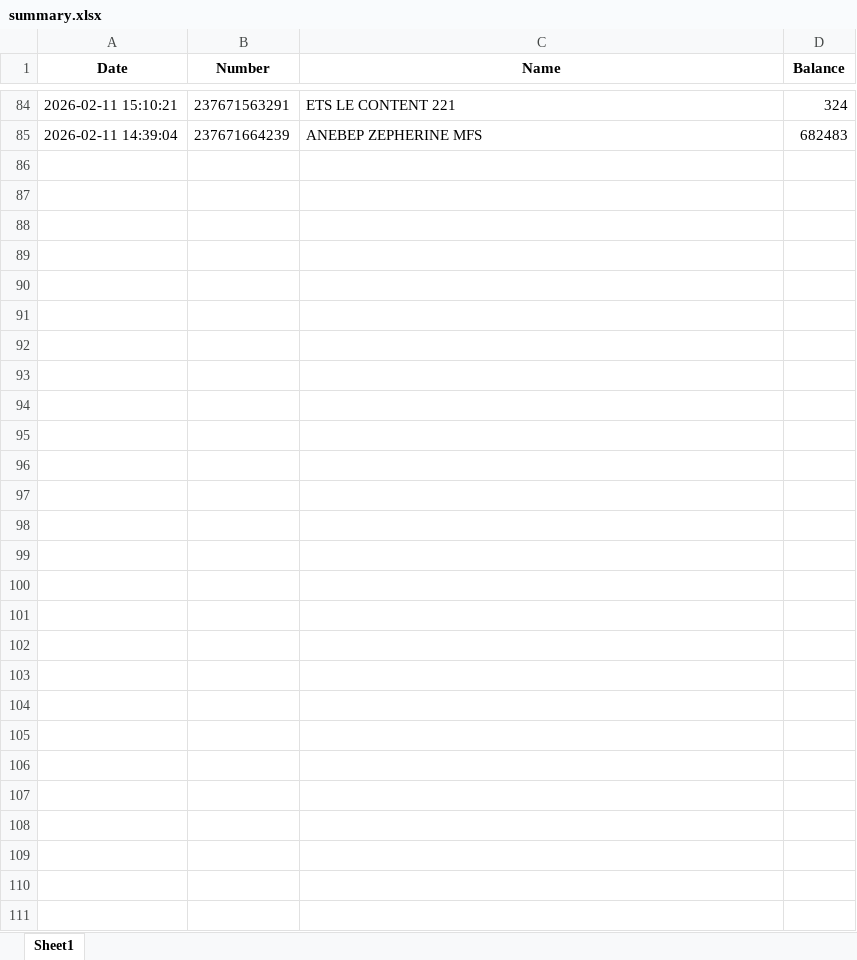
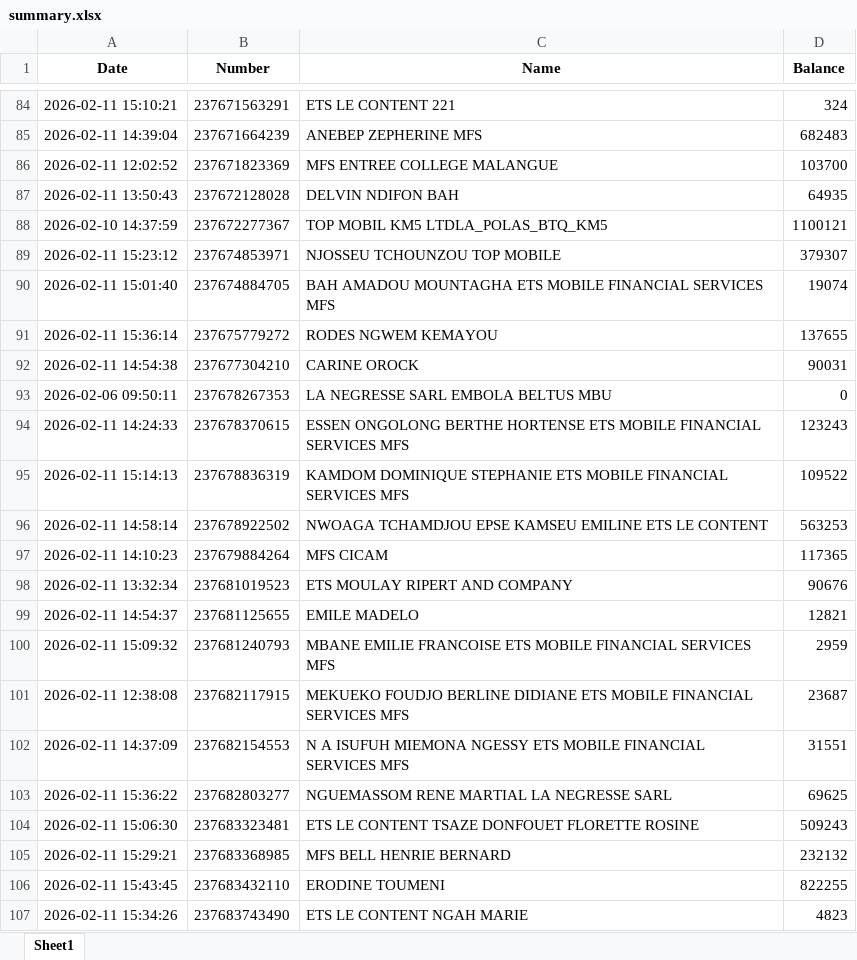
Before and after one commit to susanobi94-beep/stock-mfs-dashboard, an Excel workbook: summary.xlsx, sheet Sheet1, drawn as a sheet; only a part is shown, gaps mark what is left out; values as stored, in another font and other column widths than the file's, no borders; the diff names each change by its address in the sheet, - before the commit and + after, or states it on an @@ line.

```diff
--- a/summary.xlsx (sheet Sheet1)
+++ b/summary.xlsx (sheet Sheet1)
+row 86: 2026-02-11 12:02:52 | 237671823369 | MFS ENTREE COLLEGE MALANGUE | 103700
+row 87: 2026-02-11 13:50:43 | 237672128028 | DELVIN NDIFON BAH | 64935
+row 88: 2026-02-10 14:37:59 | 237672277367 | TOP MOBIL KM5 LTDLA_POLAS_BTQ_KM5 | 1100121
+row 89: 2026-02-11 15:23:12 | 237674853971 | NJOSSEU TCHOUNZOU TOP MOBILE | 379307
+row 90: 2026-02-11 15:01:40 | 237674884705 | BAH AMADOU MOUNTAGHA ETS MOBILE FINANCIAL SERVICES MFS | 19074
+row 91: 2026-02-11 15:36:14 | 237675779272 | RODES NGWEM KEMAYOU | 137655
+row 92: 2026-02-11 14:54:38 | 237677304210 | CARINE OROCK | 90031
+row 93: 2026-02-06 09:50:11 | 237678267353 | LA NEGRESSE SARL EMBOLA BELTUS MBU | 0
+row 94: 2026-02-11 14:24:33 | 237678370615 | ESSEN ONGOLONG BERTHE HORTENSE ETS MOBILE FINANCIAL SERVICES MFS | 123243
+row 95: 2026-02-11 15:14:13 | 237678836319 | KAMDOM DOMINIQUE STEPHANIE ETS MOBILE FINANCIAL SERVICES MFS | 109522
+row 96: 2026-02-11 14:58:14 | 237678922502 | NWOAGA TCHAMDJOU EPSE KAMSEU EMILINE ETS LE CONTENT | 563253
+row 97: 2026-02-11 14:10:23 | 237679884264 | MFS CICAM | 117365
+row 98: 2026-02-11 13:32:34 | 237681019523 | ETS MOULAY RIPERT AND COMPANY | 90676
+row 99: 2026-02-11 14:54:37 | 237681125655 | EMILE MADELO | 12821
+row 100: 2026-02-11 15:09:32 | 237681240793 | MBANE EMILIE FRANCOISE ETS MOBILE FINANCIAL SERVICES MFS | 2959
+row 101: 2026-02-11 12:38:08 | 237682117915 | MEKUEKO FOUDJO BERLINE DIDIANE ETS MOBILE FINANCIAL SERVICES MFS | 23687
+row 102: 2026-02-11 14:37:09 | 237682154553 | N A ISUFUH MIEMONA NGESSY ETS MOBILE FINANCIAL SERVICES MFS | 31551
+row 103: 2026-02-11 15:36:22 | 237682803277 | NGUEMASSOM RENE MARTIAL LA NEGRESSE SARL | 69625
+row 104: 2026-02-11 15:06:30 | 237683323481 | ETS LE CONTENT TSAZE DONFOUET FLORETTE ROSINE | 509243
+row 105: 2026-02-11 15:29:21 | 237683368985 | MFS BELL HENRIE BERNARD | 232132
+row 106: 2026-02-11 15:43:45 | 237683432110 | ERODINE TOUMENI | 822255
+row 107: 2026-02-11 15:34:26 | 237683743490 | ETS LE CONTENT NGAH MARIE | 4823
```
Also changed, not shown: reconciliation.xlsx, 23 other files.
